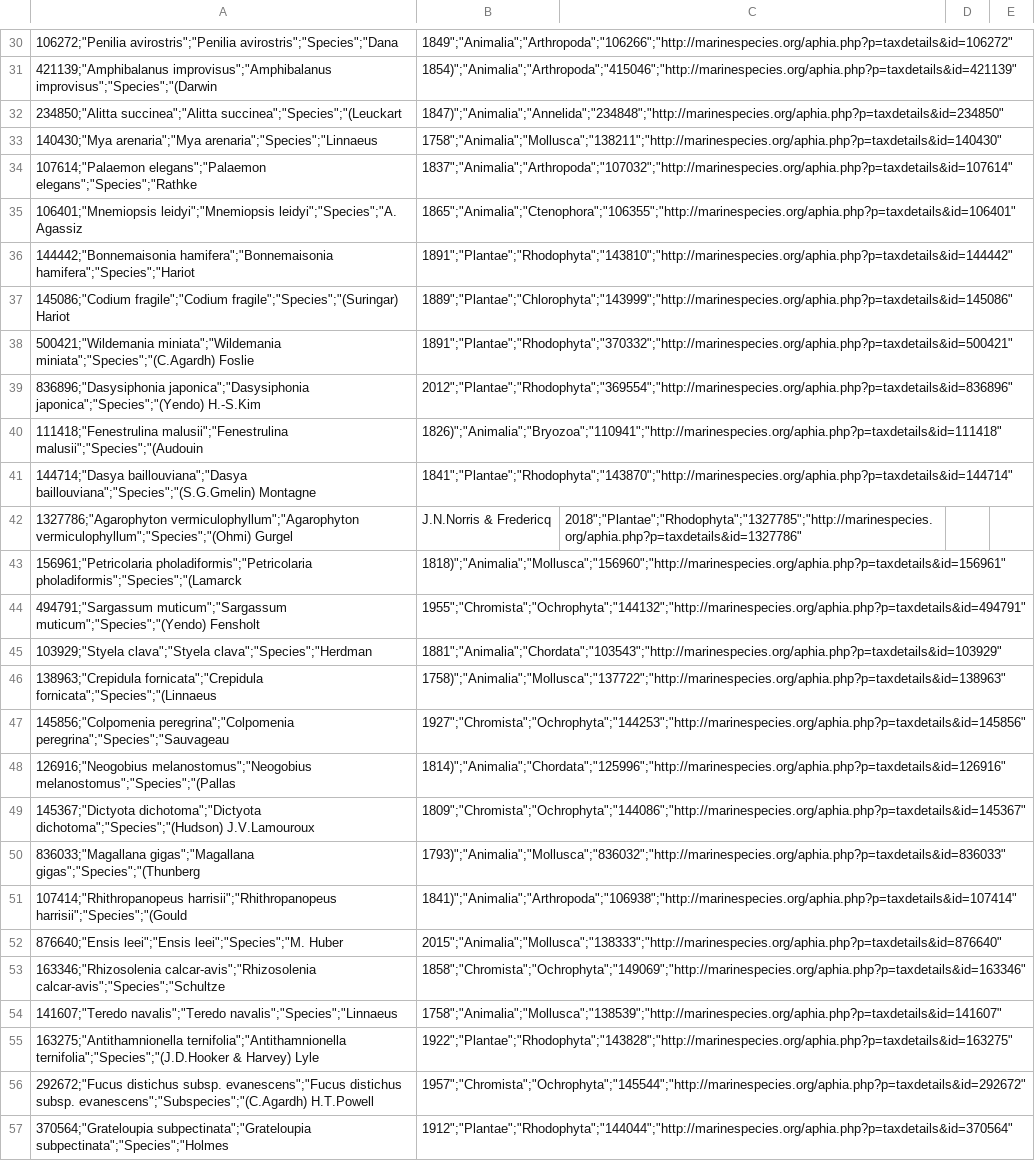
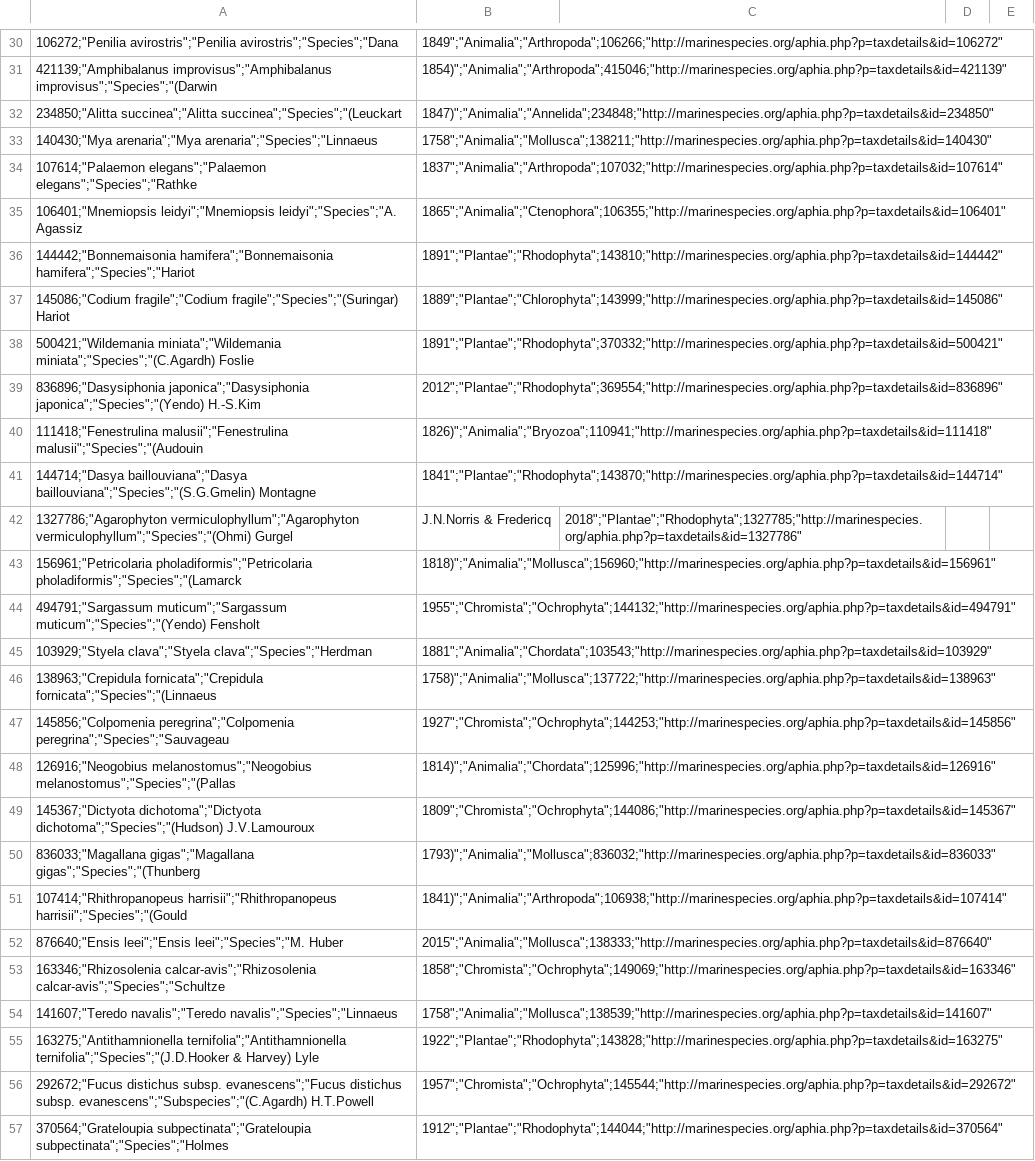
Before and after one commit to NIVA-Denmark/NISAR_app, a CSV file: data/NISAR_aphia_id.csv, drawn as a sheet; only a part is shown, gaps mark what is left out; the diff covers the shown part only; the diff names each change by its address in the sheet, - before the commit and + after, or states it on an @@ line.

```diff
--- a/data/NISAR_aphia_id.csv
+++ b/data/NISAR_aphia_id.csv
-B30: 1849";"Animalia";"Arthropoda";"106266";"http://marinespecies.org/aphia.php?p=taxdetails&id=106272"
+B30: 1849";"Animalia";"Arthropoda";106266;"http://marinespecies.org/aphia.php?p=taxdetails&id=106272"
-B31: 1854)";"Animalia";"Arthropoda";"415046";"http://marinespecies.org/aphia.php?p=taxdetails&id=421139"
+B31: 1854)";"Animalia";"Arthropoda";415046;"http://marinespecies.org/aphia.php?p=taxdetails&id=421139"
-B32: 1847)";"Animalia";"Annelida";"234848";"http://marinespecies.org/aphia.php?p=taxdetails&id=234850"
+B32: 1847)";"Animalia";"Annelida";234848;"http://marinespecies.org/aphia.php?p=taxdetails&id=234850"
-B33: 1758";"Animalia";"Mollusca";"138211";"http://marinespecies.org/aphia.php?p=taxdetails&id=140430"
+B33: 1758";"Animalia";"Mollusca";138211;"http://marinespecies.org/aphia.php?p=taxdetails&id=140430"
-B34: 1837";"Animalia";"Arthropoda";"107032";"http://marinespecies.org/aphia.php?p=taxdetails&id=107614"
+B34: 1837";"Animalia";"Arthropoda";107032;"http://marinespecies.org/aphia.php?p=taxdetails&id=107614"
-B35: 1865";"Animalia";"Ctenophora";"106355";"http://marinespecies.org/aphia.php?p=taxdetails&id=106401"
+B35: 1865";"Animalia";"Ctenophora";106355;"http://marinespecies.org/aphia.php?p=taxdetails&id=106401"
-B36: 1891";"Plantae";"Rhodophyta";"143810";"http://marinespecies.org/aphia.php?p=taxdetails&id=144442"
+B36: 1891";"Plantae";"Rhodophyta";143810;"http://marinespecies.org/aphia.php?p=taxdetails&id=144442"
-B37: 1889";"Plantae";"Chlorophyta";"143999";"http://marinespecies.org/aphia.php?p=taxdetails&id=145086"
+B37: 1889";"Plantae";"Chlorophyta";143999;"http://marinespecies.org/aphia.php?p=taxdetails&id=145086"
-B38: 1891";"Plantae";"Rhodophyta";"370332";"http://marinespecies.org/aphia.php?p=taxdetails&id=500421"
+B38: 1891";"Plantae";"Rhodophyta";370332;"http://marinespecies.org/aphia.php?p=taxdetails&id=500421"
-B39: 2012";"Plantae";"Rhodophyta";"369554";"http://marinespecies.org/aphia.php?p=taxdetails&id=836896"
+B39: 2012";"Plantae";"Rhodophyta";369554;"http://marinespecies.org/aphia.php?p=taxdetails&id=836896"
-B40: 1826)";"Animalia";"Bryozoa";"110941";"http://marinespecies.org/aphia.php?p=taxdetails&id=111418"
+B40: 1826)";"Animalia";"Bryozoa";110941;"http://marinespecies.org/aphia.php?p=taxdetails&id=111418"
-B41: 1841";"Plantae";"Rhodophyta";"143870";"http://marinespecies.org/aphia.php?p=taxdetails&id=144714"
+B41: 1841";"Plantae";"Rhodophyta";143870;"http://marinespecies.org/aphia.php?p=taxdetails&id=144714"
-C42: 2018";"Plantae";"Rhodophyta";"1327785";"http://marinespecies.org/aphia.php?p=taxdetails&id=1327786"
+C42: 2018";"Plantae";"Rhodophyta";1327785;"http://marinespecies.org/aphia.php?p=taxdetails&id=1327786"
-B43: 1818)";"Animalia";"Mollusca";"156960";"http://marinespecies.org/aphia.php?p=taxdetails&id=156961"
+B43: 1818)";"Animalia";"Mollusca";156960;"http://marinespecies.org/aphia.php?p=taxdetails&id=156961"
-B44: 1955";"Chromista";"Ochrophyta";"144132";"http://marinespecies.org/aphia.php?p=taxdetails&id=494791"
+B44: 1955";"Chromista";"Ochrophyta";144132;"http://marinespecies.org/aphia.php?p=taxdetails&id=494791"
-B45: 1881";"Animalia";"Chordata";"103543";"http://marinespecies.org/aphia.php?p=taxdetails&id=103929"
+B45: 1881";"Animalia";"Chordata";103543;"http://marinespecies.org/aphia.php?p=taxdetails&id=103929"
-B46: 1758)";"Animalia";"Mollusca";"137722";"http://marinespecies.org/aphia.php?p=taxdetails&id=138963"
+B46: 1758)";"Animalia";"Mollusca";137722;"http://marinespecies.org/aphia.php?p=taxdetails&id=138963"
-B47: 1927";"Chromista";"Ochrophyta";"144253";"http://marinespecies.org/aphia.php?p=taxdetails&id=145856"
+B47: 1927";"Chromista";"Ochrophyta";144253;"http://marinespecies.org/aphia.php?p=taxdetails&id=145856"
-B48: 1814)";"Animalia";"Chordata";"125996";"http://marinespecies.org/aphia.php?p=taxdetails&id=126916"
+B48: 1814)";"Animalia";"Chordata";125996;"http://marinespecies.org/aphia.php?p=taxdetails&id=126916"
-B49: 1809";"Chromista";"Ochrophyta";"144086";"http://marinespecies.org/aphia.php?p=taxdetails&id=145367"
+B49: 1809";"Chromista";"Ochrophyta";144086;"http://marinespecies.org/aphia.php?p=taxdetails&id=145367"
-B50: 1793)";"Animalia";"Mollusca";"836032";"http://marinespecies.org/aphia.php?p=taxdetails&id=836033"
+B50: 1793)";"Animalia";"Mollusca";836032;"http://marinespecies.org/aphia.php?p=taxdetails&id=836033"
-B51: 1841)";"Animalia";"Arthropoda";"106938";"http://marinespecies.org/aphia.php?p=taxdetails&id=107414"
+B51: 1841)";"Animalia";"Arthropoda";106938;"http://marinespecies.org/aphia.php?p=taxdetails&id=107414"
-B52: 2015";"Animalia";"Mollusca";"138333";"http://marinespecies.org/aphia.php?p=taxdetails&id=876640"
+B52: 2015";"Animalia";"Mollusca";138333;"http://marinespecies.org/aphia.php?p=taxdetails&id=876640"
-B53: 1858";"Chromista";"Ochrophyta";"149069";"http://marinespecies.org/aphia.php?p=taxdetails&id=163346"
+B53: 1858";"Chromista";"Ochrophyta";149069;"http://marinespecies.org/aphia.php?p=taxdetails&id=163346"
-B54: 1758";"Animalia";"Mollusca";"138539";"http://marinespecies.org/aphia.php?p=taxdetails&id=141607"
+B54: 1758";"Animalia";"Mollusca";138539;"http://marinespecies.org/aphia.php?p=taxdetails&id=141607"
-B55: 1922";"Plantae";"Rhodophyta";"143828";"http://marinespecies.org/aphia.php?p=taxdetails&id=163275"
+B55: 1922";"Plantae";"Rhodophyta";143828;"http://marinespecies.org/aphia.php?p=taxdetails&id=163275"
-B56: 1957";"Chromista";"Ochrophyta";"145544";"http://marinespecies.org/aphia.php?p=taxdetails&id=292672"
+B56: 1957";"Chromista";"Ochrophyta";145544;"http://marinespecies.org/aphia.php?p=taxdetails&id=292672"
-B57: 1912";"Plantae";"Rhodophyta";"144044";"http://marinespecies.org/aphia.php?p=taxdetails&id=370564"
+B57: 1912";"Plantae";"Rhodophyta";144044;"http://marinespecies.org/aphia.php?p=taxdetails&id=370564"
```
Also changed, not shown: 3 added rows, 2 removed rows and 57 edited cells elsewhere in this file, 11 other files.
